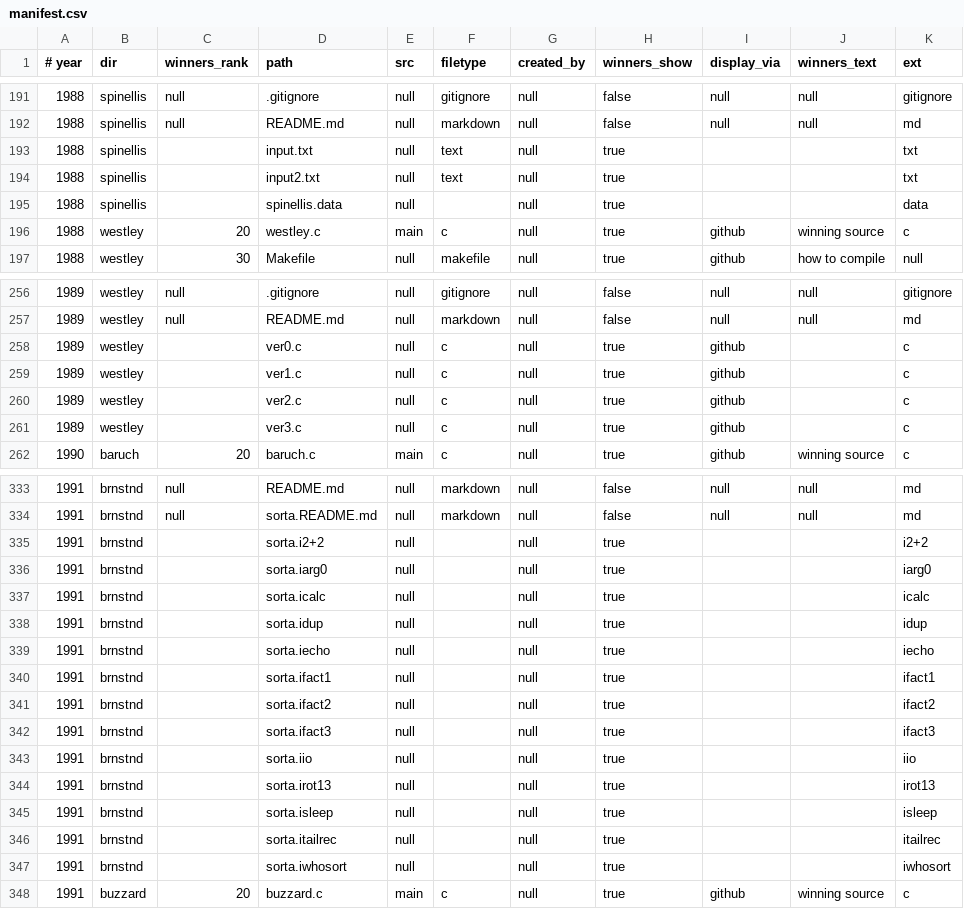
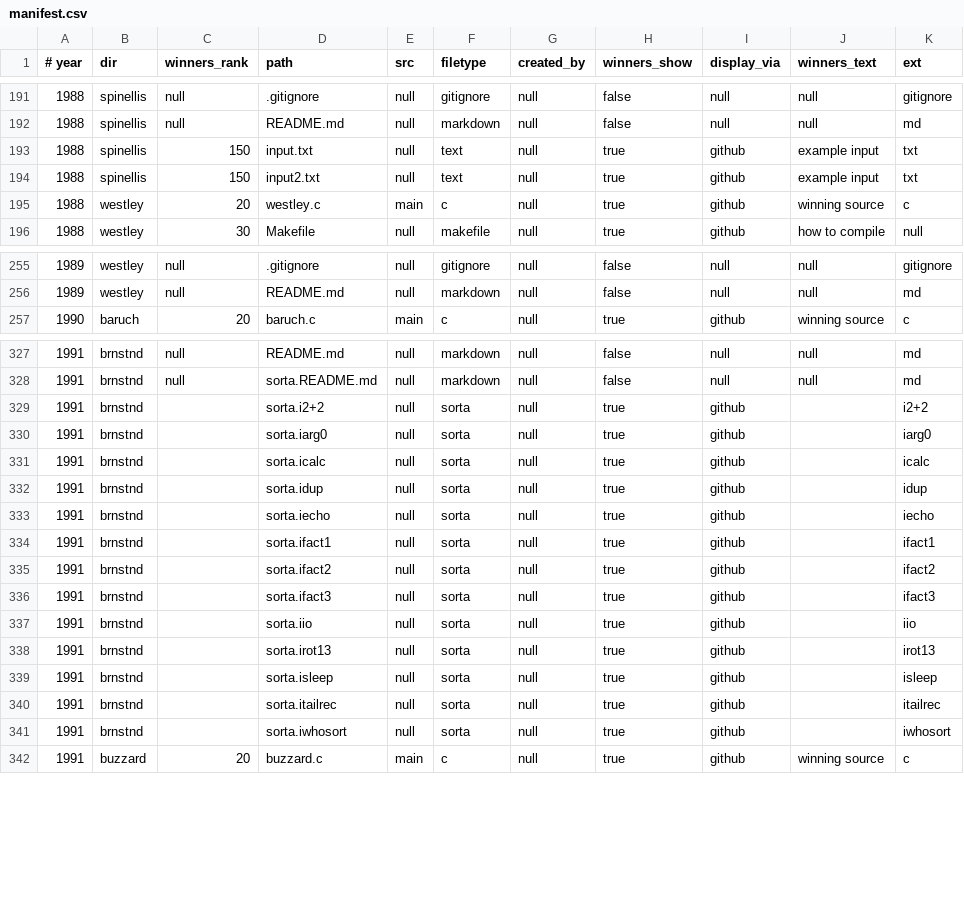
Before and after one commit to ioccc-src/winner, a CSV file: tmp/manifest.csv, drawn as a sheet; only a part is shown, gaps mark what is left out; the diff covers the shown part only.

Commit message:
update manifest thru 1990

```diff
--- a/tmp/manifest.csv
+++ b/tmp/manifest.csv
@@ -192,5 +192,4 @@
 1988,spinellis,null,README.md,null,markdown,null,false,null,null,md
-1988,spinellis,,input.txt,null,text,null,true,,,txt
-1988,spinellis,,input2.txt,null,text,null,true,,,txt
-1988,spinellis,,spinellis.data,null,,null,true,,,data
+1988,spinellis,150,input.txt,null,text,null,true,github,example input,txt
+1988,spinellis,150,input2.txt,null,text,null,true,github,example input,txt
 1988,westley,20,westley.c,main,c,null,true,github,winning source,c
@@ -257,6 +256,2 @@
 1989,westley,null,README.md,null,markdown,null,false,null,null,md
-1989,westley,,ver0.c,null,c,null,true,github,,c
-1989,westley,,ver1.c,null,c,null,true,github,,c
-1989,westley,,ver2.c,null,c,null,true,github,,c
-1989,westley,,ver3.c,null,c,null,true,github,,c
 1990,baruch,20,baruch.c,main,c,null,true,github,winning source,c
@@ -334,15 +328,15 @@
 1991,brnstnd,null,sorta.README.md,null,markdown,null,false,null,null,md
-1991,brnstnd,,sorta.i2+2,null,,null,true,,,i2+2
-1991,brnstnd,,sorta.iarg0,null,,null,true,,,iarg0
-1991,brnstnd,,sorta.icalc,null,,null,true,,,icalc
-1991,brnstnd,,sorta.idup,null,,null,true,,,idup
-1991,brnstnd,,sorta.iecho,null,,null,true,,,iecho
-1991,brnstnd,,sorta.ifact1,null,,null,true,,,ifact1
-1991,brnstnd,,sorta.ifact2,null,,null,true,,,ifact2
-1991,brnstnd,,sorta.ifact3,null,,null,true,,,ifact3
-1991,brnstnd,,sorta.iio,null,,null,true,,,iio
-1991,brnstnd,,sorta.irot13,null,,null,true,,,irot13
-1991,brnstnd,,sorta.isleep,null,,null,true,,,isleep
-1991,brnstnd,,sorta.itailrec,null,,null,true,,,itailrec
-1991,brnstnd,,sorta.iwhosort,null,,null,true,,,iwhosort
+1991,brnstnd,,sorta.i2+2,null,sorta,null,true,github,,i2+2
+1991,brnstnd,,sorta.iarg0,null,sorta,null,true,github,,iarg0
+1991,brnstnd,,sorta.icalc,null,sorta,null,true,github,,icalc
+1991,brnstnd,,sorta.idup,null,sorta,null,true,github,,idup
+1991,brnstnd,,sorta.iecho,null,sorta,null,true,github,,iecho
+1991,brnstnd,,sorta.ifact1,null,sorta,null,true,github,,ifact1
+1991,brnstnd,,sorta.ifact2,null,sorta,null,true,github,,ifact2
+1991,brnstnd,,sorta.ifact3,null,sorta,null,true,github,,ifact3
+1991,brnstnd,,sorta.iio,null,sorta,null,true,github,,iio
+1991,brnstnd,,sorta.irot13,null,sorta,null,true,github,,irot13
+1991,brnstnd,,sorta.isleep,null,sorta,null,true,github,,isleep
+1991,brnstnd,,sorta.itailrec,null,sorta,null,true,github,,itailrec
+1991,brnstnd,,sorta.iwhosort,null,sorta,null,true,github,,iwhosort
 1991,buzzard,20,buzzard.c,main,c,null,true,github,winning source,c
```
Also changed, not shown: 1 removed row and 32 edited cells elsewhere in this file, 1 other file.
